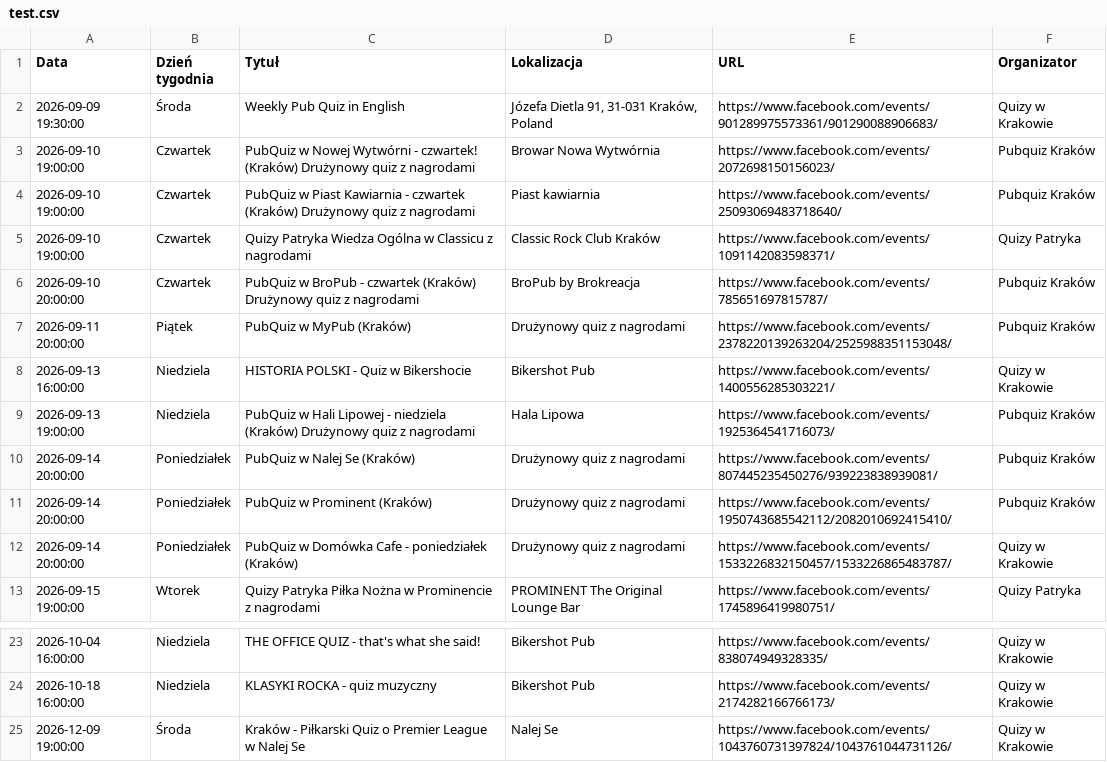
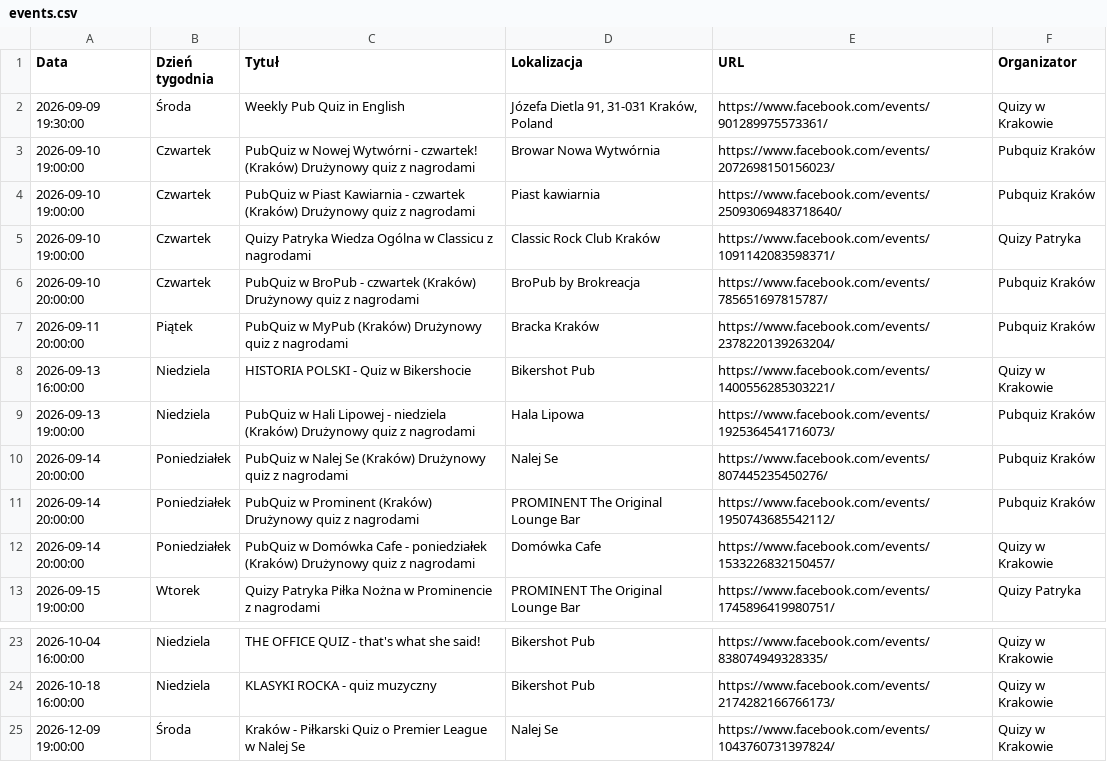
Before and after one commit to jwnuk/quiz_finder, a CSV file: events.csv (was test.csv), drawn as a sheet; only a part is shown, gaps mark what is left out.

Commit message:
Change pattern for event_header

```diff
--- a/test.csv
+++ b/events.csv
@@ -1,3 +1,3 @@
 Data,Dzień tygodnia,Tytuł,Lokalizacja,URL,Organizator
-2026-09-09 19:30:00,Środa,Weekly Pub Quiz in English,"Józefa Dietla 91, 31-031 Kraków, Poland",https://www.facebook.com/events/901289975573361/901290088906683/,Quizy w Krakowie
+2026-09-09 19:30:00,Środa,Weekly Pub Quiz in English,"Józefa Dietla 91, 31-031 Kraków, Poland",https://www.facebook.com/events/901289975573361/,Quizy w Krakowie
 2026-09-10 19:00:00,Czwartek,PubQuiz w Nowej Wytwórni - czwartek! (Kraków) Drużynowy quiz z nagrodami,Browar Nowa Wytwórnia,https://www.facebook.com/events/2072698150156023/,Pubquiz Kraków
@@ -6,8 +6,8 @@ Data,Dzień tygodnia,Tytuł,Lokalizacja,URL,Organizator
 2026-09-10 20:00:00,Czwartek,PubQuiz w BroPub - czwartek (Kraków) Drużynowy quiz z nagrodami,BroPub by Brokreacja,https://www.facebook.com/events/785651697815787/,Pubquiz Kraków
-2026-09-11 20:00:00,Piątek,PubQuiz w MyPub (Kraków),Drużynowy quiz z nagrodami,https://www.facebook.com/events/2378220139263204/2525988351153048/,Pubquiz Kraków
+2026-09-11 20:00:00,Piątek,PubQuiz w MyPub (Kraków) Drużynowy quiz z nagrodami,Bracka Kraków,https://www.facebook.com/events/2378220139263204/,Pubquiz Kraków
 2026-09-13 16:00:00,Niedziela,HISTORIA POLSKI - Quiz w Bikershocie,Bikershot Pub,https://www.facebook.com/events/1400556285303221/,Quizy w Krakowie
 2026-09-13 19:00:00,Niedziela,PubQuiz w Hali Lipowej - niedziela (Kraków) Drużynowy quiz z nagrodami,Hala Lipowa,https://www.facebook.com/events/1925364541716073/,Pubquiz Kraków
-2026-09-14 20:00:00,Poniedziałek,PubQuiz w Nalej Se (Kraków),Drużynowy quiz z nagrodami,https://www.facebook.com/events/807445235450276/939223838939081/,Pubquiz Kraków
-2026-09-14 20:00:00,Poniedziałek,PubQuiz w Prominent (Kraków),Drużynowy quiz z nagrodami,https://www.facebook.com/events/1950743685542112/2082010692415410/,Pubquiz Kraków
-2026-09-14 20:00:00,Poniedziałek,PubQuiz w Domówka Cafe - poniedziałek (Kraków),Drużynowy quiz z nagrodami,https://www.facebook.com/events/1533226832150457/1533226865483787/,Quizy w Krakowie
+2026-09-14 20:00:00,Poniedziałek,PubQuiz w Nalej Se (Kraków) Drużynowy quiz z nagrodami,Nalej Se,https://www.facebook.com/events/807445235450276/,Pubquiz Kraków
+2026-09-14 20:00:00,Poniedziałek,PubQuiz w Prominent (Kraków) Drużynowy quiz z nagrodami,PROMINENT The Original Lounge Bar,https://www.facebook.com/events/1950743685542112/,Pubquiz Kraków
+2026-09-14 20:00:00,Poniedziałek,PubQuiz w Domówka Cafe - poniedziałek (Kraków) Drużynowy quiz z nagrodami,Domówka Cafe,https://www.facebook.com/events/1533226832150457/,Quizy w Krakowie
 2026-09-15 19:00:00,Wtorek,Quizy Patryka Piłka Nożna w Prominencie z nagrodami,PROMINENT The Original Lounge Bar,https://www.facebook.com/events/1745896419980751/,Quizy Patryka
@@ -24,2 +24,2 @@ Data,Dzień tygodnia,Tytuł,Lokalizacja,URL,Organizator
 2026-10-18 16:00:00,Niedziela,KLASYKI ROCKA - quiz muzyczny,Bikershot Pub,https://www.facebook.com/events/2174282166766173/,Quizy w Krakowie
-2026-12-09 19:00:00,Środa,Kraków - Piłkarski Quiz o Premier League w Nalej Se,Nalej Se,https://www.facebook.com/events/1043760731397824/1043761044731126/,Quizy w Krakowie
+2026-12-09 19:00:00,Środa,Kraków - Piłkarski Quiz o Premier League w Nalej Se,Nalej Se,https://www.facebook.com/events/1043760731397824/,Quizy w Krakowie
```
Also changed, not shown: 1 other file.
